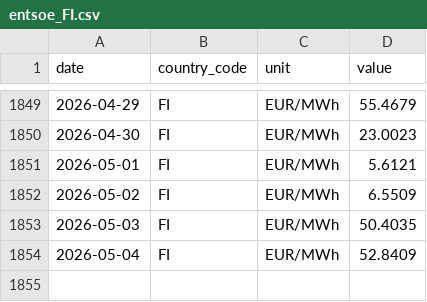
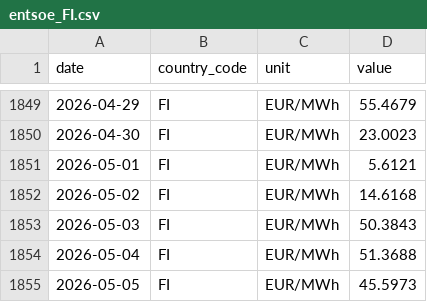
Before and after one commit to nicodelclaux-tech/energy-markets-dashboard, a CSV file: data/raw/entsoe_FI.csv, drawn as a sheet; only a part is shown, gaps mark what is left out.

```diff
--- a/data/raw/entsoe_FI.csv
+++ b/data/raw/entsoe_FI.csv
@@ -1851,4 +1851,5 @@ date,country_code,unit,value
 2026-05-01,FI,EUR/MWh,5.6121
-2026-05-02,FI,EUR/MWh,6.5509
-2026-05-03,FI,EUR/MWh,50.4035
-2026-05-04,FI,EUR/MWh,52.8409
+2026-05-02,FI,EUR/MWh,14.6168
+2026-05-03,FI,EUR/MWh,50.3843
+2026-05-04,FI,EUR/MWh,51.3688
+2026-05-05,FI,EUR/MWh,45.5973
```
Also changed, not shown: data/raw/ecb_gbpeur.csv, data/raw/entsoe_DE.csv, 13 other files.
